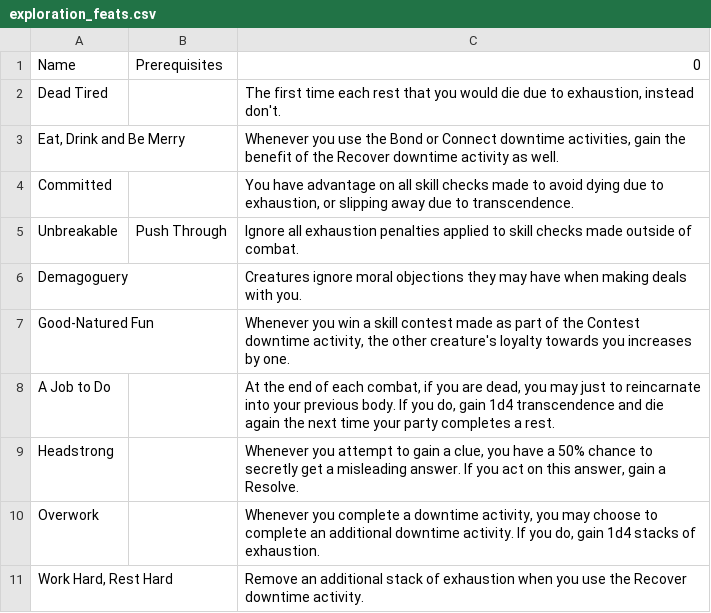
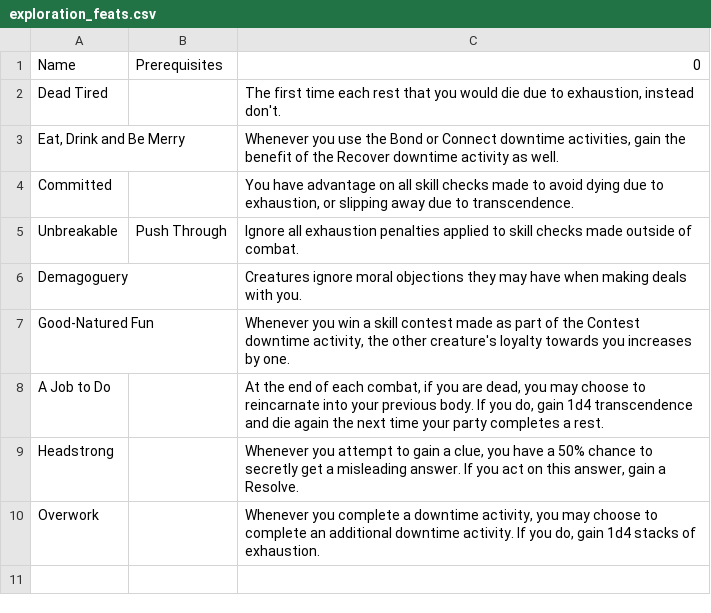
Before and after one commit to Leafwing-Studios/fonts-of-power, a CSV file: docs/src/character-options/classes/incarnation/exploration_feats.csv, drawn as a sheet.

Commit message:
Cut duplicate exploration feats
Technically they're not actually duplicates, but they're close enough

```diff
--- a/docs/src/character-options/classes/incarnation/exploration_feats.csv
+++ b/docs/src/character-options/classes/incarnation/exploration_feats.csv
@@ -7,5 +7,4 @@
 "Good-Natured Fun",,"Whenever you win a skill contest made as part of the Contest downtime activity, the other creature's loyalty towards you increases by one."
-"A Job to Do",,"At the end of each combat, if you are dead, you may just to reincarnate into your previous body. If you do, gain 1d4 transcendence and die again the next time your party completes a rest."
+"A Job to Do",,"At the end of each combat, if you are dead, you may choose to reincarnate into your previous body. If you do, gain 1d4 transcendence and die again the next time your party completes a rest."
 "Headstrong",,"Whenever you attempt to gain a clue, you have a 50% chance to secretly get a misleading answer. If you act on this answer, gain a Resolve."
 "Overwork",,"Whenever you complete a downtime activity, you may choose to complete an additional downtime activity. If you do, gain 1d4 stacks of exhaustion."
-"Work Hard, Rest Hard",,"Remove an additional stack of exhaustion when you use the Recover downtime activity."
```
Also changed, not shown: docs/src/character-options/species/automaton/exploration_feats.csv.
